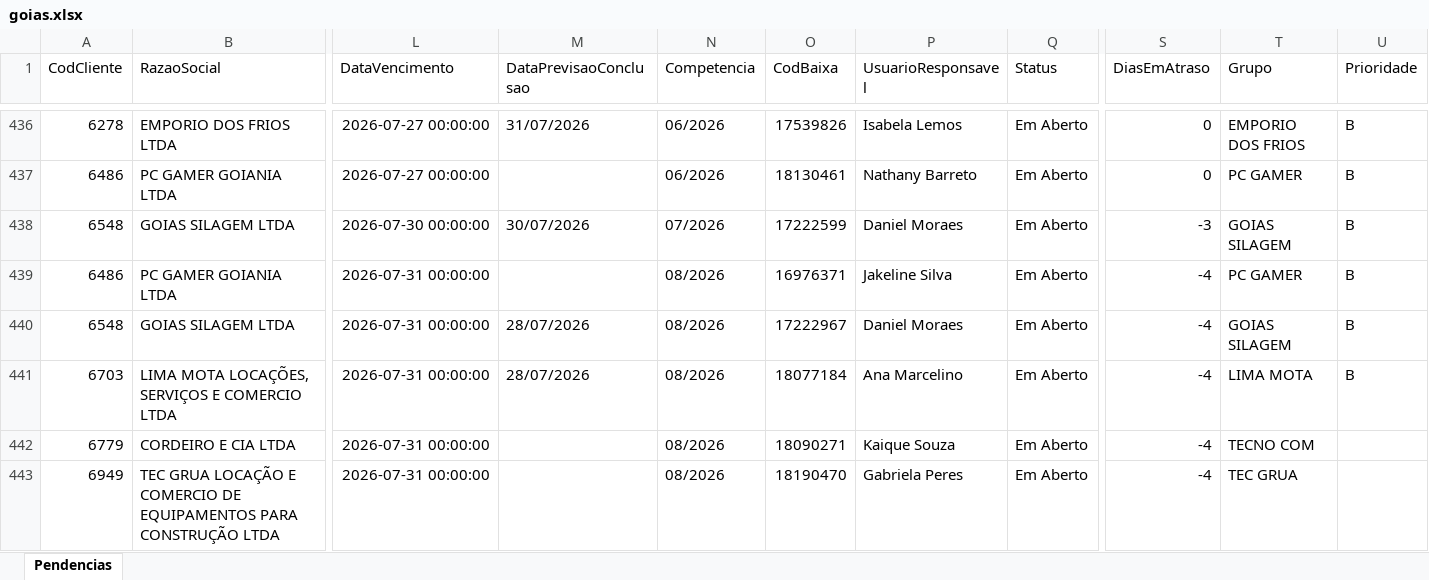
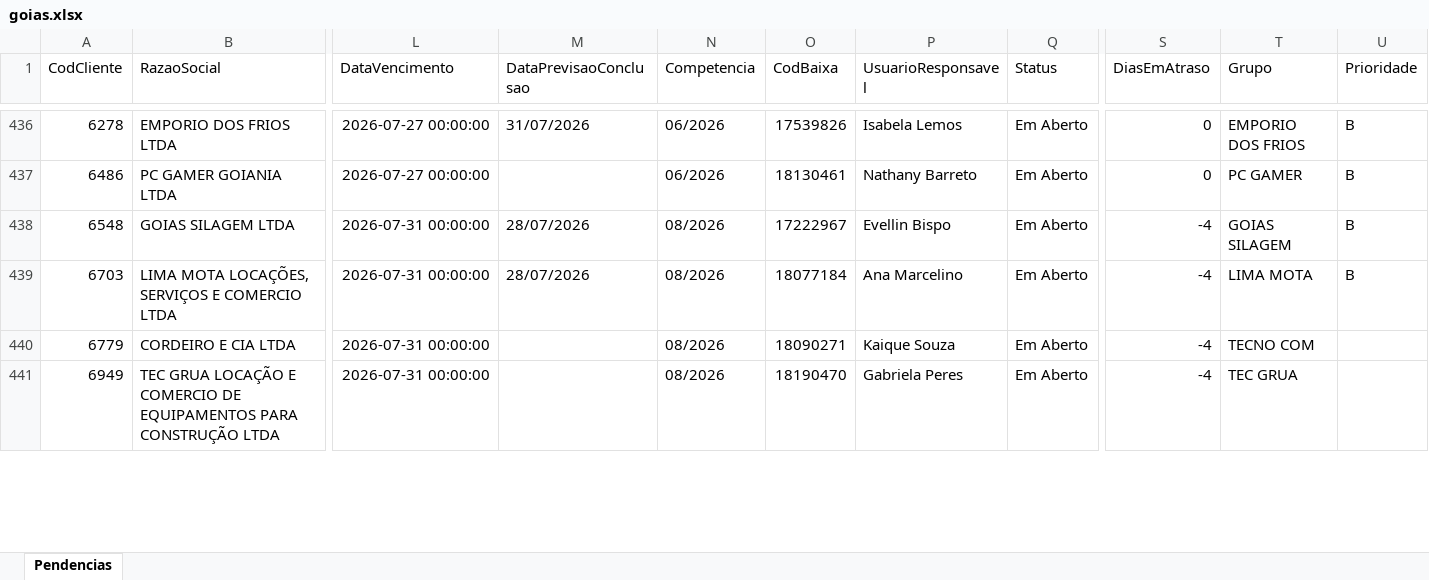
Before and after one commit to willianemanoel/Portal-das-tarefas-teste-, an Excel workbook: dados/base/goias.xlsx, sheet Pendencias, drawn as a sheet; only a part is shown, gaps mark what is left out; values as stored, in another font and other column widths than the file's, no borders; removed rows and columns are numbered as before the commit, all else as after; rows hold the shown columns only; the diff covers the shown part only; the diff names each change by its address in the sheet, - before the commit and + after, or states it on an @@ line.

```diff
--- a/dados/base/goias.xlsx (sheet Pendencias)
+++ b/dados/base/goias.xlsx (sheet Pendencias)
-row 438: 6548 | GOIAS SILAGEM LTDA | 2026-07-30 00:00:00 | 30/07/2026 | 07/2026 | 17222599 | Daniel Moraes | Em Aberto | -3 | GOIAS SILAGEM | B
-row 439: 6486 | PC GAMER GOIANIA LTDA | 2026-07-31 00:00:00 |  | 08/2026 | 16976371 | Jakeline Silva | Em Aberto | -4 | PC GAMER | B
-P438 (UsuarioResponsavel): Daniel Moraes
+P438 (UsuarioResponsavel): Evellin Bispo
```
Also changed, not shown: 3 added rows, 4 removed rows and 22 edited cells elsewhere in this sheet, dados/base/santos.xlsx, 1 other file.
